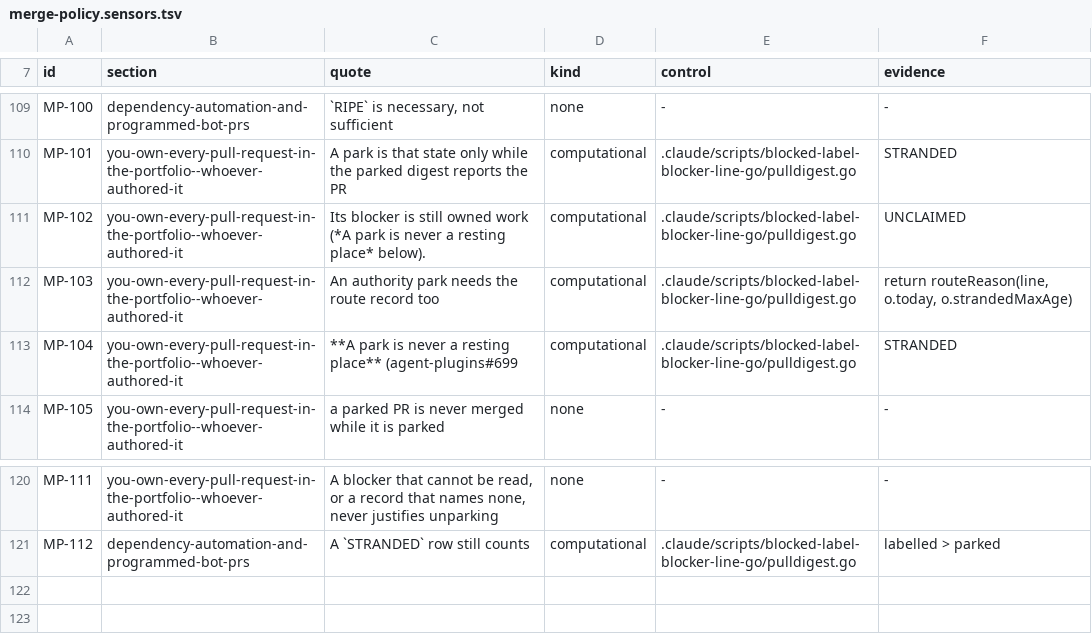
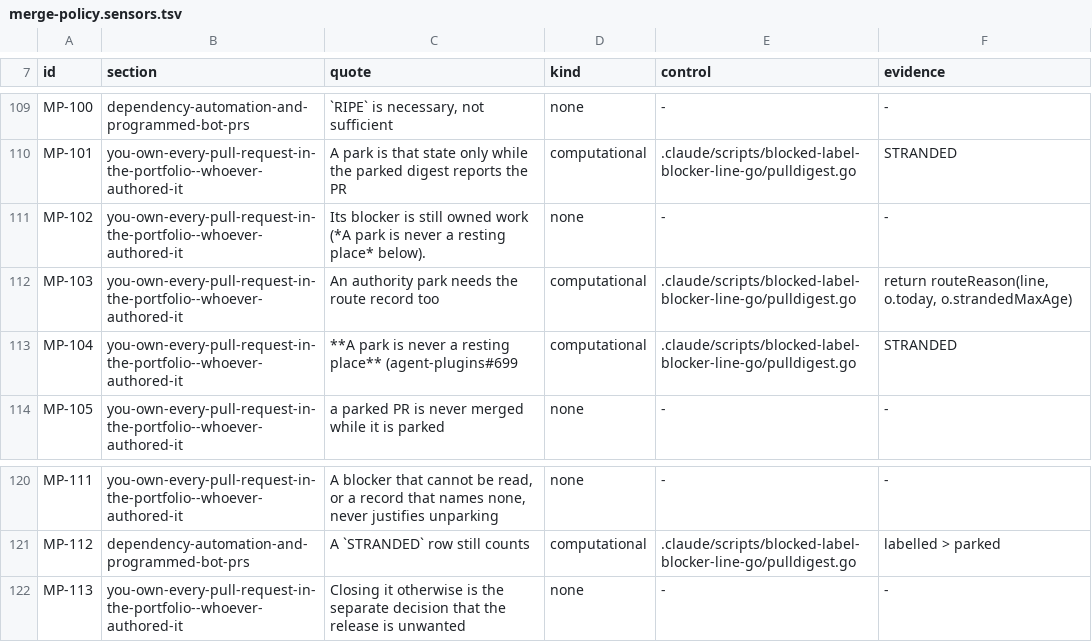
Before and after one commit to devantler-tech/monorepo, a TSV file: .claude/guides/merge-policy.sensors.tsv, drawn as a sheet; only a part is shown, gaps mark what is left out.

```diff
--- a/.claude/guides/merge-policy.sensors.tsv
+++ b/.claude/guides/merge-policy.sensors.tsv
@@ -110,3 +110,3 @@ MP-100	dependency-automation-and-programmed-bot-prs	`RIPE` is necessary, not suf
 MP-101	you-own-every-pull-request-in-the-portfolio--whoever-authored-it	A park is that state only while the parked digest reports the PR	computational	.claude/scripts/blocked-label-blocker-line-go/pulldigest.go	"STRANDED"
-MP-102	you-own-every-pull-request-in-the-portfolio--whoever-authored-it	Its blocker is still owned work (*A park is never a resting place* below).	computational	.claude/scripts/blocked-label-blocker-line-go/pulldigest.go	"UNCLAIMED"
+MP-102	you-own-every-pull-request-in-the-portfolio--whoever-authored-it	Its blocker is still owned work (*A park is never a resting place* below).	none	-	-
 MP-103	you-own-every-pull-request-in-the-portfolio--whoever-authored-it	An authority park needs the route record too	computational	.claude/scripts/blocked-label-blocker-line-go/pulldigest.go	return routeReason(line, o.today, o.strandedMaxAge)
@@ -121 +121,2 @@ MP-111	you-own-every-pull-request-in-the-portfolio--whoever-authored-it	A blocke
 MP-112	dependency-automation-and-programmed-bot-prs	A `STRANDED` row still counts	computational	.claude/scripts/blocked-label-blocker-line-go/pulldigest.go	labelled > parked
+MP-113	you-own-every-pull-request-in-the-portfolio--whoever-authored-it	Closing it otherwise is the separate decision that the release is unwanted	none	-	-
```
Also changed, not shown: 4 other files.
